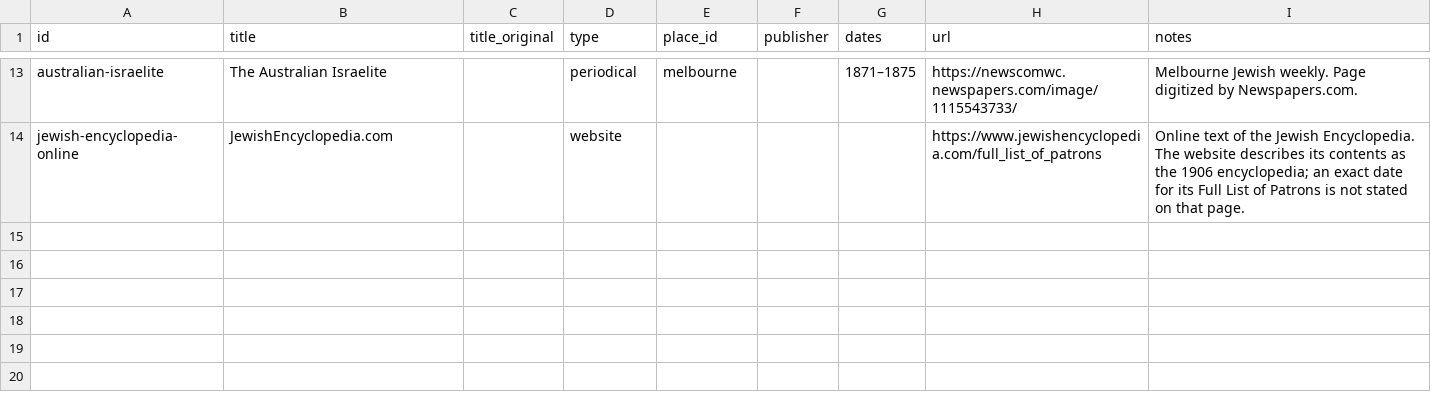
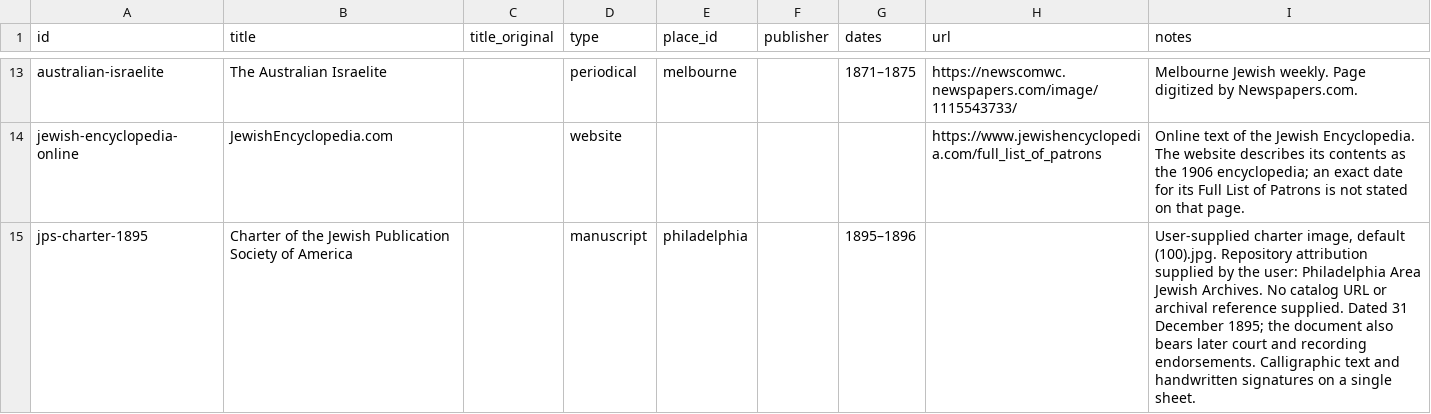
Before and after one commit to judaicadh/listsexplorer, a CSV file: data/sources.csv, drawn as a sheet; only a part is shown, gaps mark what is left out; the diff names each change by its address in the sheet, - before the commit and + after, or states it on an @@ line.

```diff
--- a/data/sources.csv
+++ b/data/sources.csv
+row 15: jps-charter-1895 | Charter of the Jewish Publication Society of America |  | manuscript | philadelphia |  | 1895–1896 |  | User-supplied charter image, default (100).jpg. Repository attribution supplied by the user: Philadelphia Area Jewish Archives. No catalog URL or archival reference supplied. Dated 31 December 1895; the document also bears later court and recording endorsements. Calligraphic text and handwritten signatures on a single sheet.
```
Also changed, not shown: data/lists.csv, data/organizations.csv, 3 other files.
